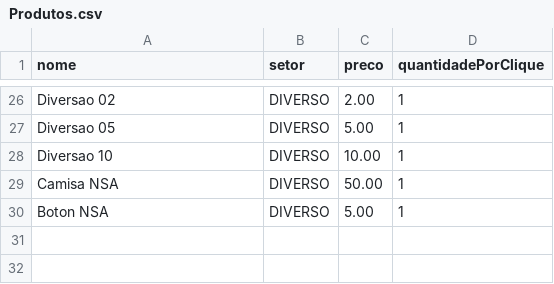
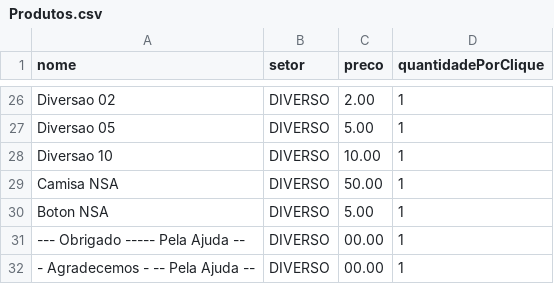
Before and after one commit to osseab/Quermesse, a CSV file: Produtos.csv, drawn as a sheet; only a part is shown, gaps mark what is left out; the diff names each change by its address in the sheet, - before the commit and + after, or states it on an @@ line.

Commit message:
Add gratitude entries to Produtos.csv

```diff
--- a/Produtos.csv
+++ b/Produtos.csv
+row 31: --- Obrigado ----- Pela Ajuda -- | DIVERSO | 00.00 | 1
+row 32: - Agradecemos - -- Pela Ajuda -- | DIVERSO | 00.00 | 1
```
